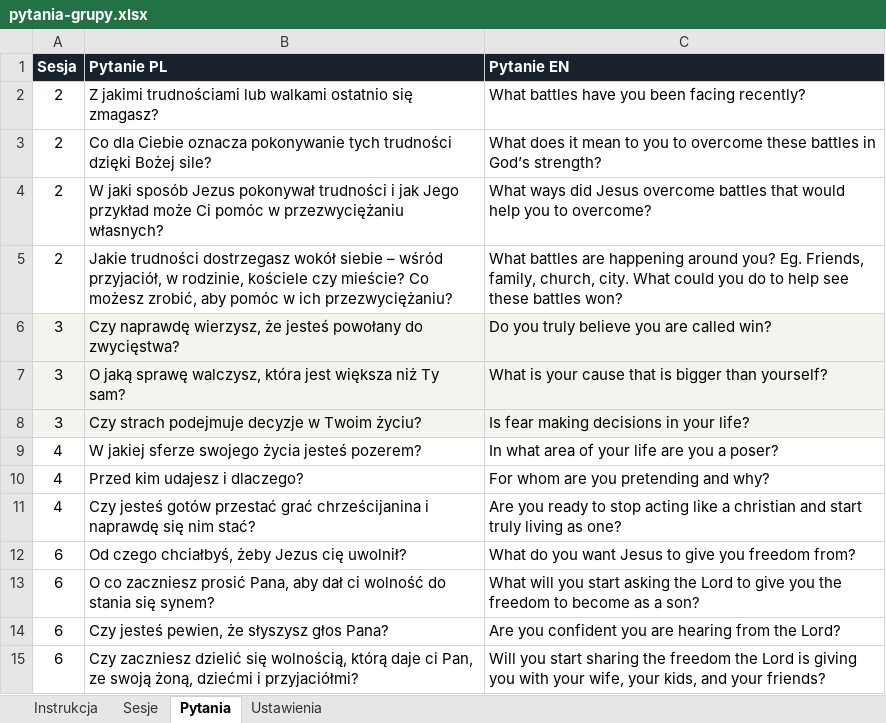
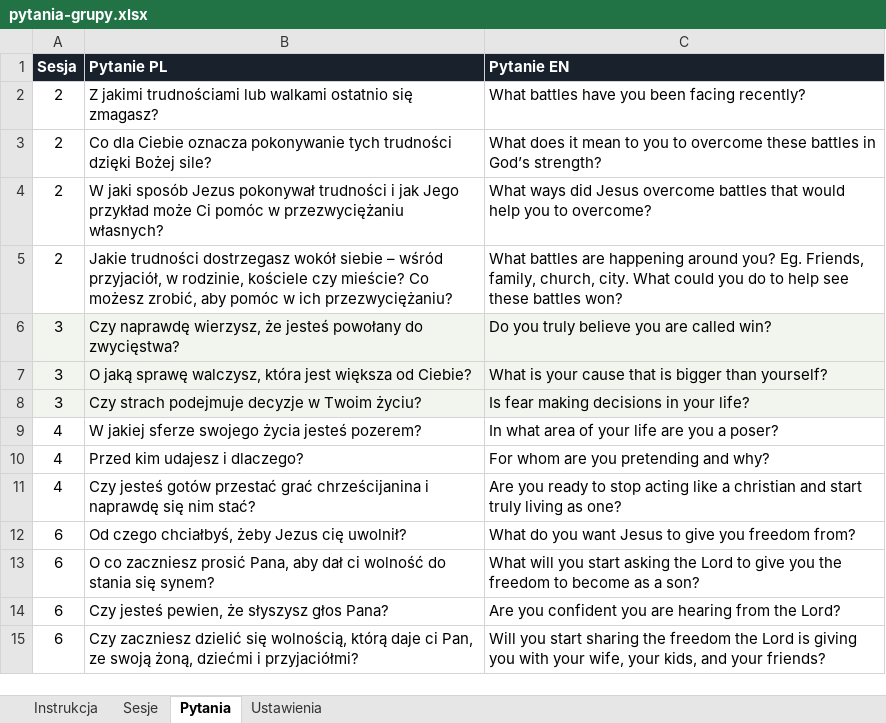
Before and after one commit to matbar87/forge, an Excel workbook: plan/pytania-grupy.xlsx, sheet Pytania, drawn as a sheet; values as stored, in another font and other column widths than the file's, no borders; the diff names each change by its address in the sheet, - before the commit and + after, or states it on an @@ line.

```diff
--- a/plan/pytania-grupy.xlsx (sheet Pytania)
+++ b/plan/pytania-grupy.xlsx (sheet Pytania)
-B7 (Pytanie PL): …jest większa niż Ty sam?
+B7 (Pytanie PL): …jest większa od Ciebie?
```
Also changed, not shown: 6 other files.
